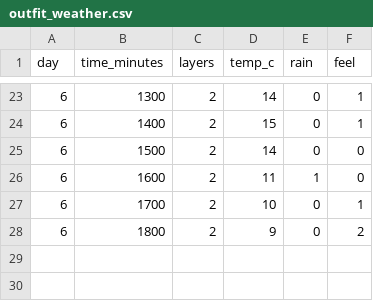
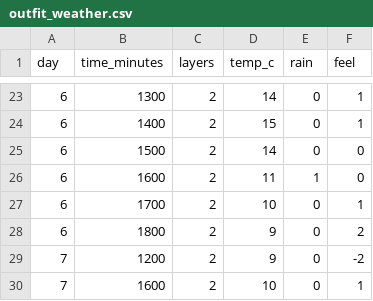
Before and after one commit to m-mohsin07/DearData_Assessment_v1, a CSV file: outfit_weather.csv, drawn as a sheet; only a part is shown, gaps mark what is left out.

Commit message:
weather_update

```diff
--- a/outfit_weather.csv
+++ b/outfit_weather.csv
@@ -28 +28,3 @@
 6,1800,2,9,0,2,
+7,1200,2,9,0,-2,
+7,1600,2,10,0,1,
```
